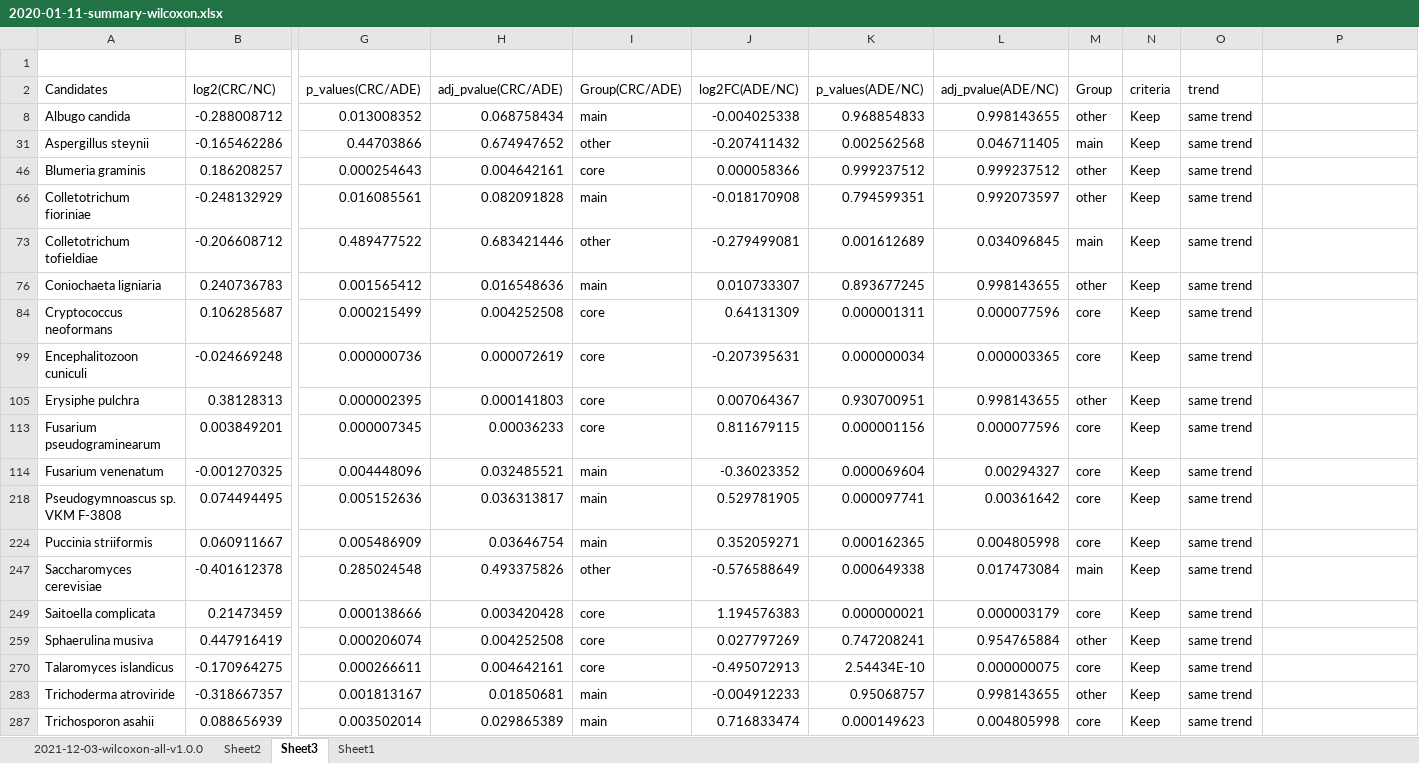
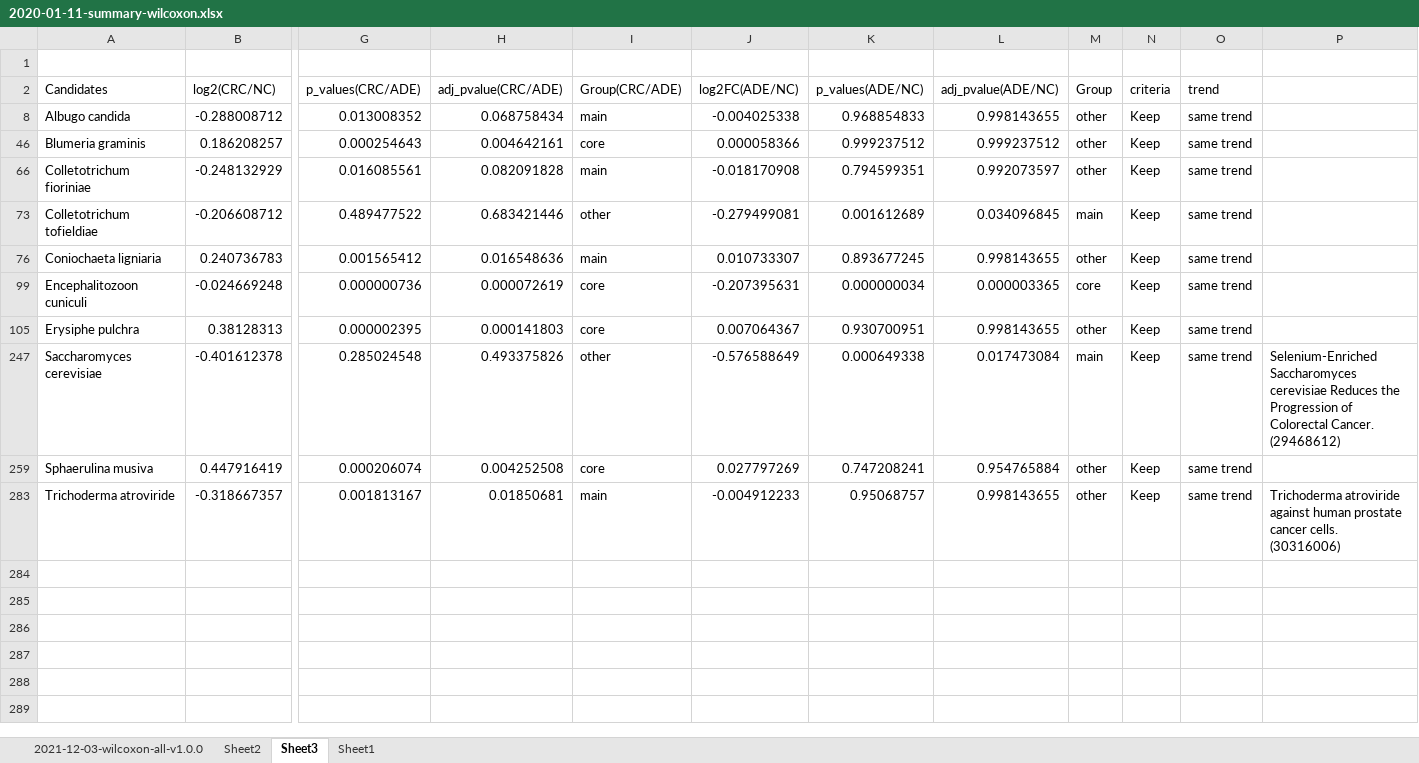
Before and after one commit to ifanlyn95/multi-CRC-fungi, an Excel workbook: 09.euk-ctrl_ade/2020-01-11-summary-wilcoxon.xlsx, sheet Sheet3, drawn as a sheet; only a part is shown, gaps mark what is left out; values as stored, in another font and other column widths than the file's, no cell formats; rows hold the shown columns only; the diff names each change by its address in the sheet, - before the commit and + after, or states it on an @@ line.

```diff
--- a/09.euk-ctrl_ade/2020-01-11-summary-wilcoxon.xlsx (sheet Sheet3)
+++ b/09.euk-ctrl_ade/2020-01-11-summary-wilcoxon.xlsx (sheet Sheet3)
-row 31: Aspergillus steynii | -0.165462286 | 0.44703866 | 0.674947652 | other | -0.207411432 | 0.002562568 | 0.046711405 | main | Keep | same trend
-row 84: Cryptococcus neoformans | 0.106285687 | 0.000215499 | 0.004252508 | core | 0.64131309 | 0.000001311 | 0.000077596 | core | Keep | same trend
-row 113: Fusarium pseudograminearum | 0.003849201 | 0.000007345 | 0.00036233 | core | 0.811679115 | 0.000001156 | 0.000077596 | core | Keep | same trend
-row 114: Fusarium venenatum | -0.001270325 | 0.004448096 | 0.032485521 | main | -0.36023352 | 0.000069604 | 0.00294327 | core | Keep | same trend
-row 218: Pseudogymnoascus sp. VKM F-3808 | 0.074494495 | 0.005152636 | 0.036313817 | main | 0.529781905 | 0.000097741 | 0.00361642 | core | Keep | same trend
-row 224: Puccinia striiformis | 0.060911667 | 0.005486909 | 0.03646754 | main | 0.352059271 | 0.000162365 | 0.004805998 | core | Keep | same trend
-P247: (empty)
+P247: Selenium-Enriched Saccharomyces cerevisiae Reduces the Progression of Colorectal Cancer. (29468612)
-row 249: Saitoella complicata | 0.21473459 | 0.000138666 | 0.003420428 | core | 1.194576383 | 0.000000021 | 0.000003179 | core | Keep | same trend
-row 270: Talaromyces islandicus | -0.170964275 | 0.000266611 | 0.004642161 | core | -0.495072913 | 2.54434E-10 | 0.000000075 | core | Keep | same trend
-P283: (empty)
+P283: Trichoderma atroviride against human prostate cancer cells. (30316006)
-row 287: Trichosporon asahii | 0.088656939 | 0.003502014 | 0.029865389 | main | 0.716833474 | 0.000149623 | 0.004805998 | core | Keep | same trend
```
Also changed, not shown: sheet Sheet2, cell formats, formulas that keep their value, hidden cells, 1 other file.
